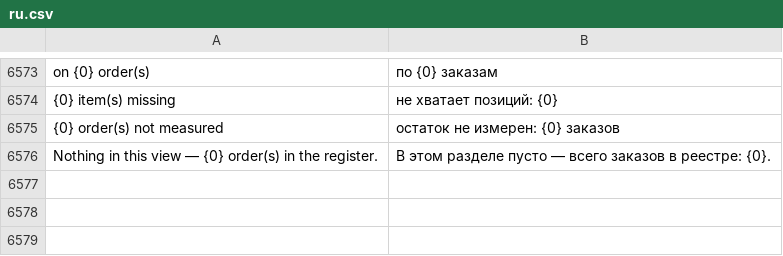
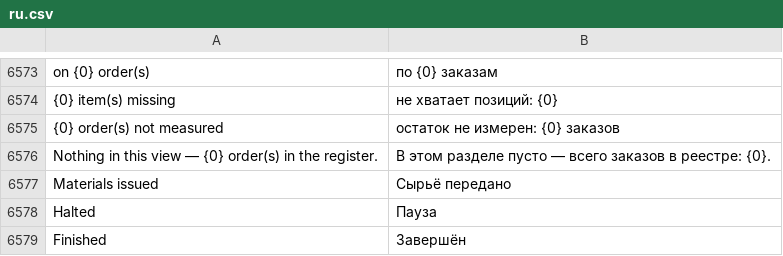
Before and after one commit to zvictory/stabler, a CSV file: stabler/translations/ru.csv, drawn as a sheet; only a part is shown, gaps mark what is left out; the diff names each change by its address in the sheet, - before the commit and + after, or states it on an @@ line.

```diff
--- a/stabler/translations/ru.csv
+++ b/stabler/translations/ru.csv
+row 6577: Materials issued | Сырьё передано
+row 6578: Halted | Пауза
+row 6579: Finished | Завершён
```
Also changed, not shown: stabler/translations/en.csv, stabler/translations/tr.csv, 6 other files.
